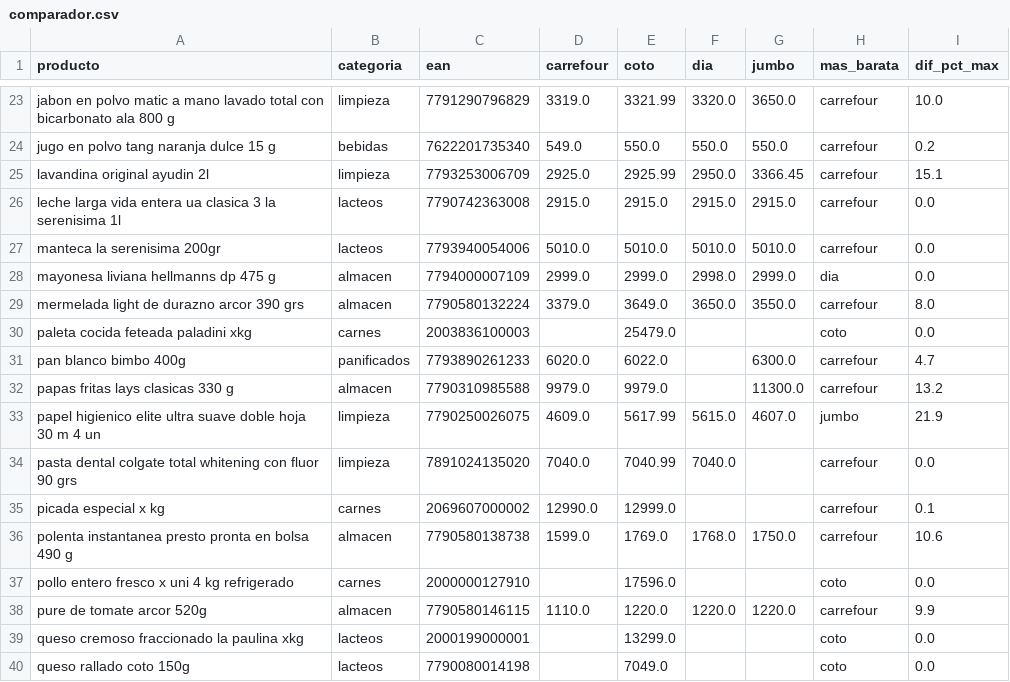
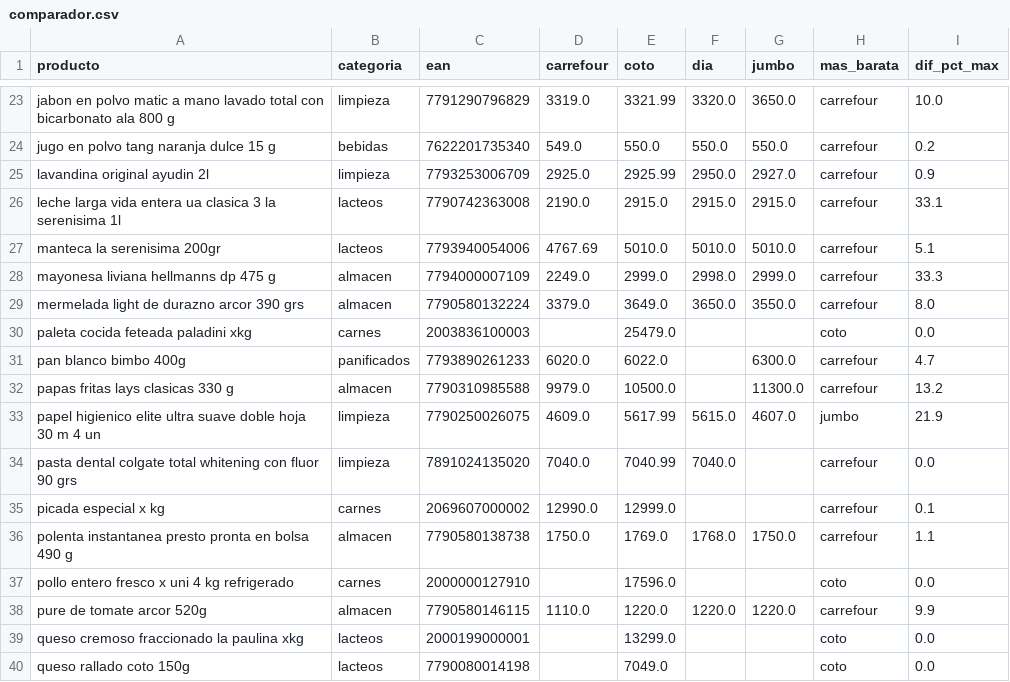
Before and after one commit to licgermancardenas-crypto/precios_argentina2026, a CSV file: data/public/comparador.csv, drawn as a sheet; only a part is shown, gaps mark what is left out; the diff covers the shown part only.

```diff
--- a/data/public/comparador.csv
+++ b/data/public/comparador.csv
@@ -24,6 +24,6 @@ jabon en polvo matic a mano lavado total con bicarbonato ala 800 g,limpieza,7791
 jugo en polvo tang naranja dulce 15 g,bebidas,7622201735340,549.0,550.0,550.0,550.0,carrefour,0.2
-lavandina original ayudin 2l,limpieza,7793253006709,2925.0,2925.99,2950.0,3366.45,carrefour,15.1
-leche larga vida entera ua clasica 3 la serenisima 1l,lacteos,7790742363008,2915.0,2915.0,2915.0,2915.0,carrefour,0.0
-manteca la serenisima 200gr,lacteos,7793940054006,5010.0,5010.0,5010.0,5010.0,carrefour,0.0
-mayonesa liviana hellmanns dp 475 g,almacen,7794000007109,2999.0,2999.0,2998.0,2999.0,dia,0.0
+lavandina original ayudin 2l,limpieza,7793253006709,2925.0,2925.99,2950.0,2927.0,carrefour,0.9
+leche larga vida entera ua clasica 3 la serenisima 1l,lacteos,7790742363008,2190.0,2915.0,2915.0,2915.0,carrefour,33.1
+manteca la serenisima 200gr,lacteos,7793940054006,4767.69,5010.0,5010.0,5010.0,carrefour,5.1
+mayonesa liviana hellmanns dp 475 g,almacen,7794000007109,2249.0,2999.0,2998.0,2999.0,carrefour,33.3
 mermelada light de durazno arcor 390 grs,almacen,7790580132224,3379.0,3649.0,3650.0,3550.0,carrefour,8.0
@@ -31,3 +31,3 @@ paleta cocida feteada paladini xkg,carnes,2003836100003,,25479.0,,,coto,0.0
 pan blanco bimbo 400g,panificados,7793890261233,6020.0,6022.0,,6300.0,carrefour,4.7
-papas fritas lays clasicas 330 g,almacen,7790310985588,9979.0,9979.0,,11300.0,carrefour,13.2
+papas fritas lays clasicas 330 g,almacen,7790310985588,9979.0,10500.0,,11300.0,carrefour,13.2
 papel higienico elite ultra suave doble hoja 30 m 4 un,limpieza,7790250026075,4609.0,5617.99,5615.0,4607.0,jumbo,21.9
@@ -35,3 +35,3 @@ pasta dental colgate total whitening con fluor 90 grs,limpieza,7891024135020,704
 picada especial x kg,carnes,2069607000002,12990.0,12999.0,,,carrefour,0.1
-polenta instantanea presto pronta en bolsa 490 g,almacen,7790580138738,1599.0,1769.0,1768.0,1750.0,carrefour,10.6
+polenta instantanea presto pronta en bolsa 490 g,almacen,7790580138738,1750.0,1769.0,1768.0,1750.0,carrefour,1.1
 pollo entero fresco x uni 4 kg refrigerado,carnes,2000000127910,,17596.0,,,coto,0.0
```
Also changed, not shown: 19 edited cells elsewhere in this file, data/public/indice_canasta.csv, data/public/regresores.csv, 12 other files.
